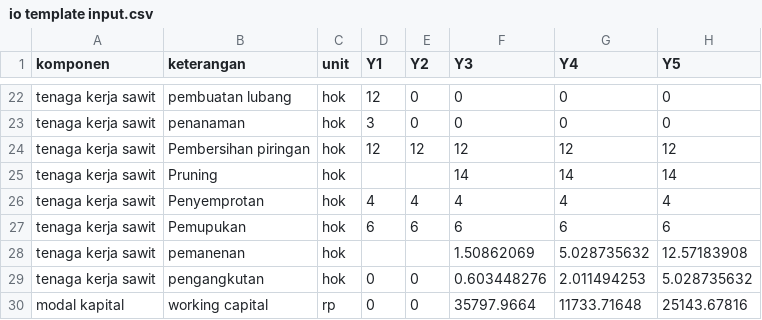
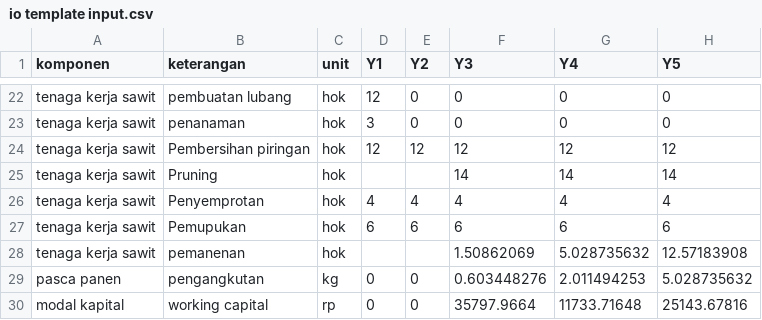
Before and after one commit to dewikiswani/profitability, a CSV file: shiny/data/MONOKULTUR/KELAPA SAWIT/io template input.csv, drawn as a sheet; only a part is shown, gaps mark what is left out; the diff names each change by its address in the sheet, - before the commit and + after, or states it on an @@ line.

```diff
--- a/shiny/data/MONOKULTUR/KELAPA SAWIT/io template input.csv
+++ b/shiny/data/MONOKULTUR/KELAPA SAWIT/io template input.csv
-A29 (komponen): tenaga kerja sawit
+A29 (komponen): pasca panen
-C29 (unit): hok
+C29 (unit): kg
```
Also changed, not shown: shiny/data/MONOKULTUR/COKLAT/io template output.csv, shiny/data/MONOKULTUR/KARET/io template output.csv, 41 other files.
